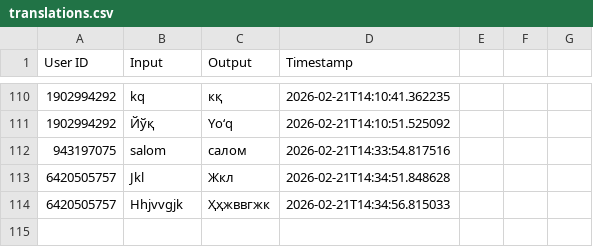
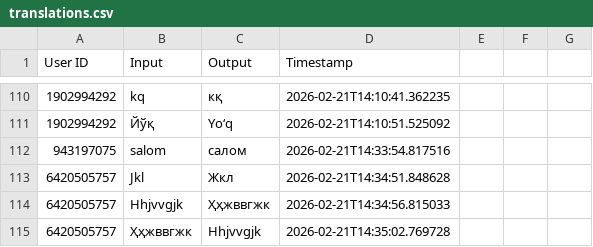
Before and after one commit to ShoxGit19/Telegram_BOT, a CSV file: translations.csv, drawn as a sheet; only a part is shown, gaps mark what is left out; the diff names each change by its address in the sheet, - before the commit and + after, or states it on an @@ line.

Commit message:
Auto save

```diff
--- a/translations.csv
+++ b/translations.csv
+row 115: 6420505757 | Ҳҳжввгжк | Hhjvvgjk | 2026-02-21T14:35:02.769728
```
